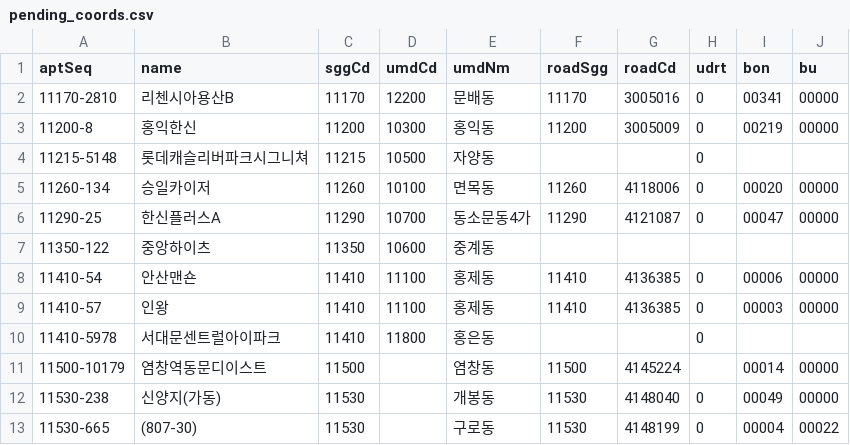
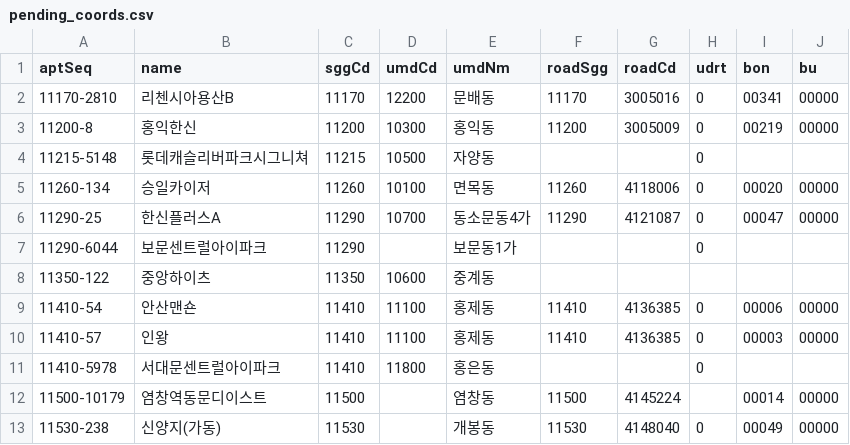
Before and after one commit to k1956766/k1956766.github.io, a CSV file: tools/commute-prices/pending_coords.csv, drawn as a sheet; only a part is shown; the shorter side is filled out with more unchanged rows.

```diff
--- a/tools/commute-prices/pending_coords.csv
+++ b/tools/commute-prices/pending_coords.csv
@@ -6,2 +6,3 @@ aptSeq,name,sggCd,umdCd,umdNm,roadSgg,roadCd,udrt,bon,bu
 11290-25,한신플러스A,11290,10700,동소문동4가,11290,4121087,0,00047,00000
+11290-6044,보문센트럴아이파크,11290,,보문동1가,,,0,,
 11350-122,중앙하이츠,11350,10600,중계동,,,,,
```
Also changed, not shown: 8 other files.
